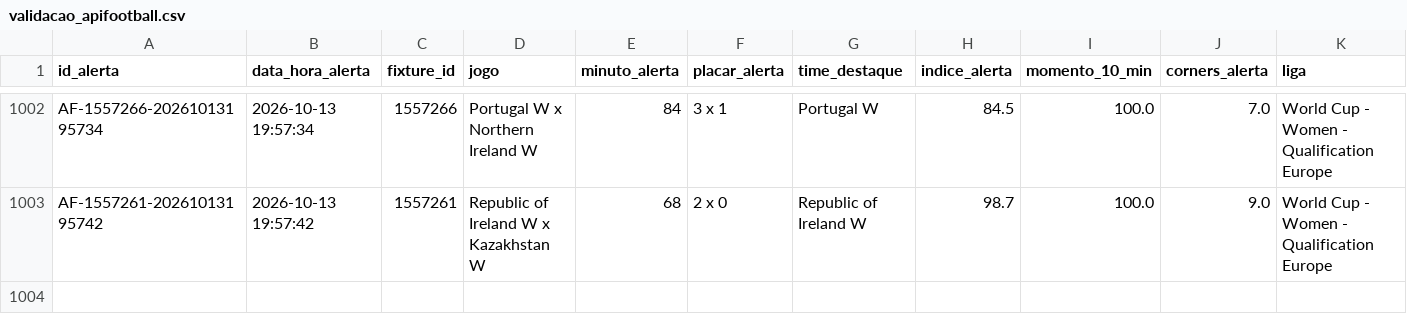
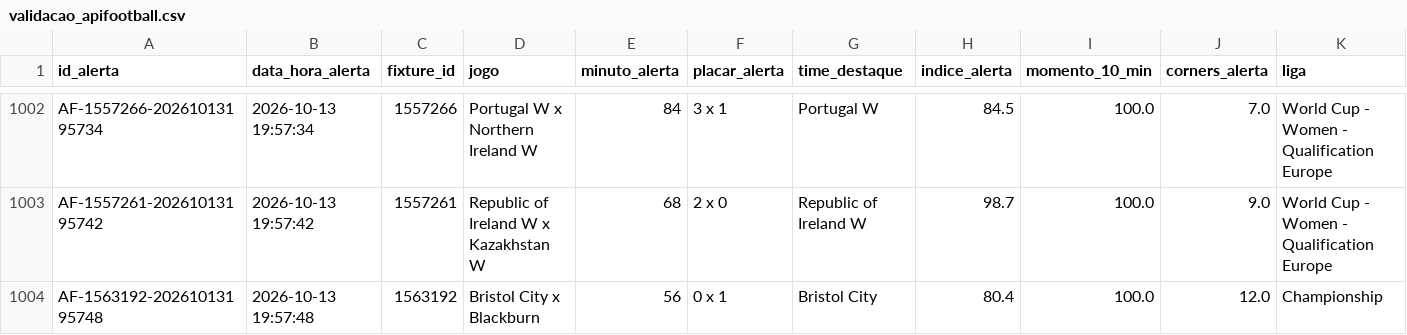
Before and after one commit to ehvvlc-stack/smart-sport-analyzer, a CSV file: data/validacao_apifootball.csv, drawn as a sheet; only a part is shown, gaps mark what is left out; rows hold the shown columns only; the diff names each change by its address in the sheet, - before the commit and + after, or states it on an @@ line.

```diff
--- a/data/validacao_apifootball.csv
+++ b/data/validacao_apifootball.csv
+row 1004: AF-1563192-20261013195748 | 2026-10-13 19:57:48 | 1563192 | Bristol City x Blackburn | 56 | 0 x 1 | Bristol City | 80.4 | 100.0 | 12.0 | Championship
```
